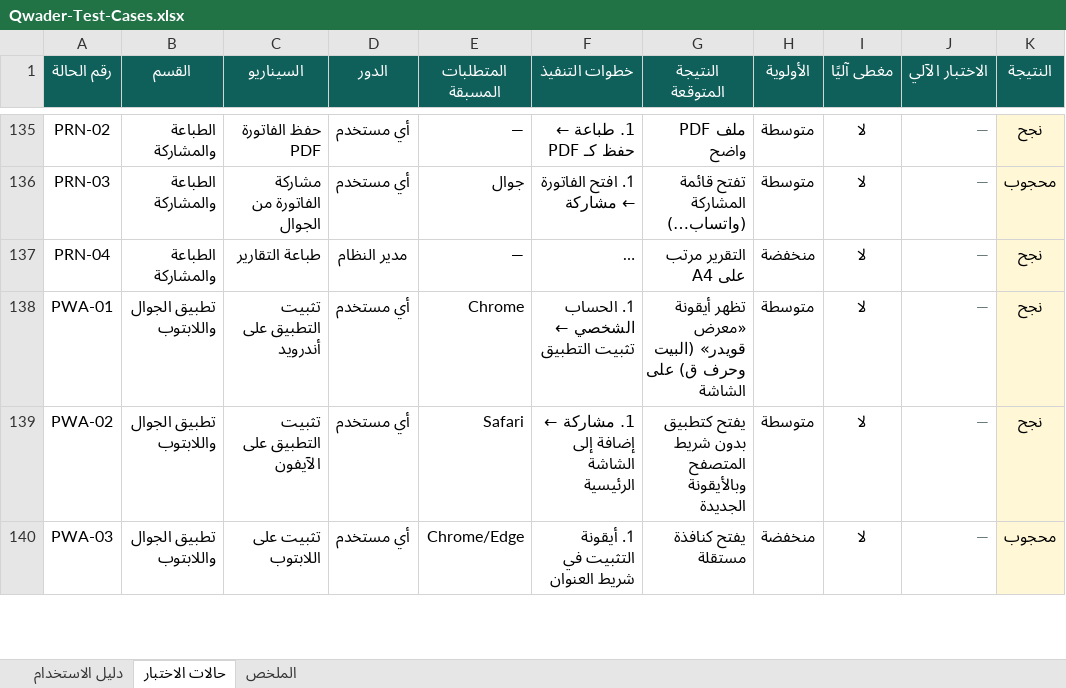
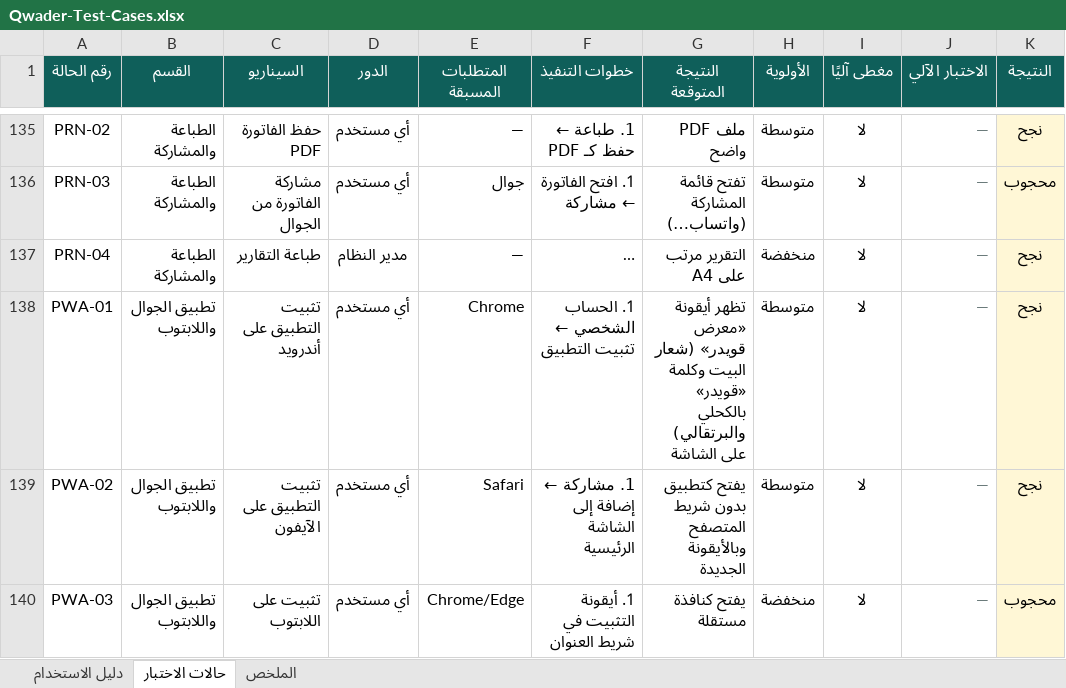
Before and after one commit to mohammedalsayyed/Qwader, an Excel workbook: docs/Qwader-Test-Cases.xlsx, sheet حالات الاختبار, drawn as a sheet; only a part is shown, gaps mark what is left out; long unchanged cells end in …; values as stored, in another font and other column widths than the file's, no borders; conditional formats not drawn; the diff names each change by its address in the sheet, - before the commit and + after, or states it on an @@ line.

```diff
--- a/docs/Qwader-Test-Cases.xlsx (sheet حالات الاختبار)
+++ b/docs/Qwader-Test-Cases.xlsx (sheet حالات الاختبار)
-G138 (النتيجة المتوقعة): …«معرض قويدر» (البيت وحرف ق) على الشاشة
+G138 (النتيجة المتوقعة): …«معرض قويدر» (شعار البيت وكلمة «قويدر» بالكحلي والبرتقالي) على الشاشة
```
Also changed, not shown: 20 other files.
